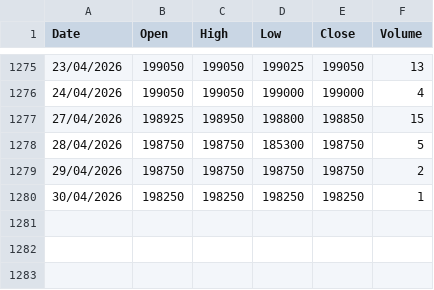
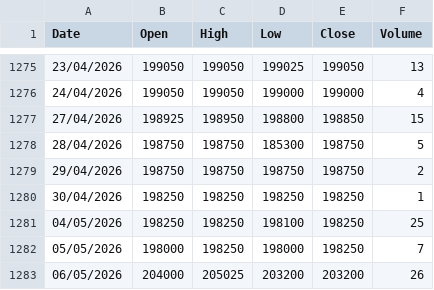
Before and after one commit to thoriqmacto/breakout, a CSV file: apps/api/database/seeders/data/historical/DCII.csv, drawn as a sheet; only a part is shown, gaps mark what is left out; the diff names each change by its address in the sheet, - before the commit and + after, or states it on an @@ line.

Commit message:
update trading data as of 2026.05.06

```diff
--- a/apps/api/database/seeders/data/historical/DCII.csv
+++ b/apps/api/database/seeders/data/historical/DCII.csv
+row 1281: 04/05/2026 | 198250 | 198250 | 198100 | 198250 | 25
+row 1282: 05/05/2026 | 198000 | 198250 | 198000 | 198250 | 7
+row 1283: 06/05/2026 | 204000 | 205025 | 203200 | 203200 | 26
```
Also changed, not shown: apps/api/database/seeders/data/historical/BRPT.csv, apps/api/database/seeders/data/historical/CUAN.csv, 53 other files.
